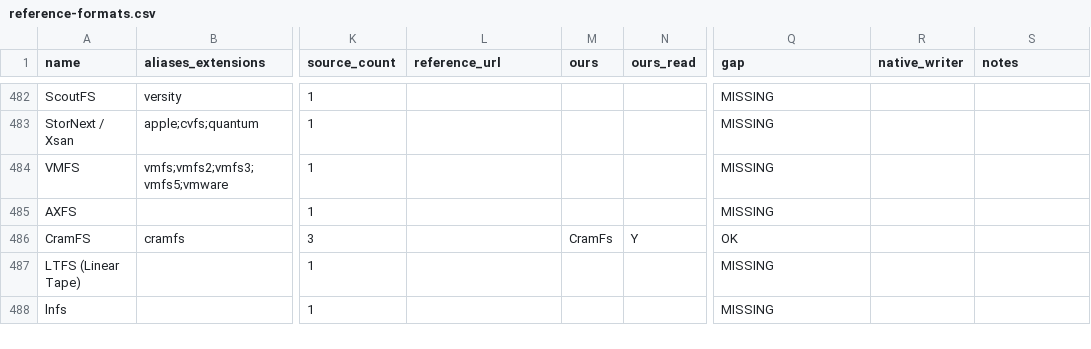
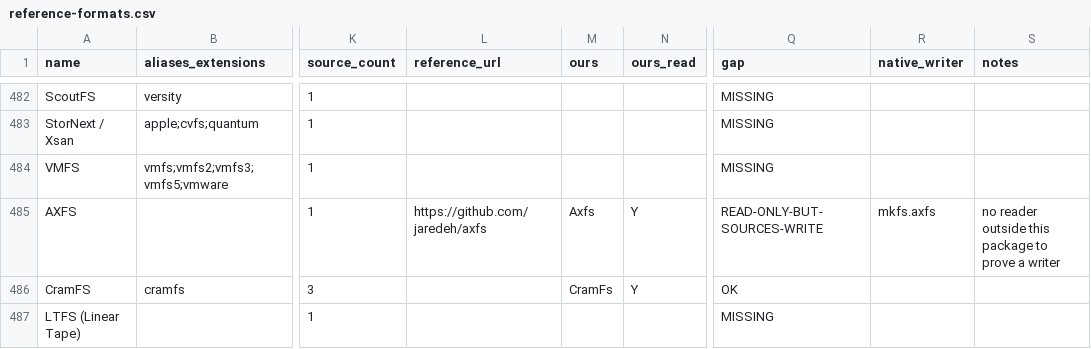
Before and after one commit to Hawkynt/CompressionWorkbench, a CSV file: docs/catalogue/reference-formats.csv, drawn as a sheet; only a part is shown, gaps mark what is left out; the shorter side is filled out with more unchanged rows; the diff names each change by its address in the sheet, - before the commit and + after, or states it on an @@ line.

Commit message:
+ AXFS (Advanced XIP File System) reader
The catalogue listed AXFS as MISSING. New read-only Axfs descriptor (magic
0x48A0E4CD + "Advanced XIP FS"): big-endian superblock, region descriptors
(zlib-compressed regions inflated), byte tables for names, modes, owners and
node maps, and file data from all three node kinds - XIP pages, byte-aligned
nodes and zlib cblocks. Adler-32 and every table/region bound are checked; a
damaged image is refused rather than read as other bytes. Only 2.x zlib images
are accepted.

Oracle: two images mkfs.axfs (jaredeh/axfs mkfs.axfs-legacy, AXFS 2.2.0)
built from one tree - a plain build and an -a build that puts the ELF
executable's full page in the XIP region - read back byte-identical to the
source tree's manifest, with modes and the symlink target.

Not writable: no current kernel or tool reads AXFS, so a writer has nothing
to be proven against (catalogue: READ-ONLY-BUT-SOURCES-WRITE).

Sourcing: rung 2 - the GPL-2.0 mkfs and kernel sources were read to write
docs/AXFS-ON-DISK.md, the tool is the black-box oracle; no code taken.

```diff
--- a/docs/catalogue/reference-formats.csv
+++ b/docs/catalogue/reference-formats.csv
-L485 (reference_url): (empty)
+L485 (reference_url): https://github.com/jaredeh/axfs
-M485 (ours): (empty)
+M485 (ours): Axfs
-N485 (ours_read): (empty)
+N485 (ours_read): Y
-Q485 (gap): MISSING
+Q485 (gap): READ-ONLY-BUT-SOURCES-WRITE
-R485 (native_writer): (empty)
+R485 (native_writer): mkfs.axfs
-S485 (notes): (empty)
+S485 (notes): no reader outside this package to prove a writer
```
Also changed, not shown: docs/catalogue/our-registry.csv, 12 other files.
